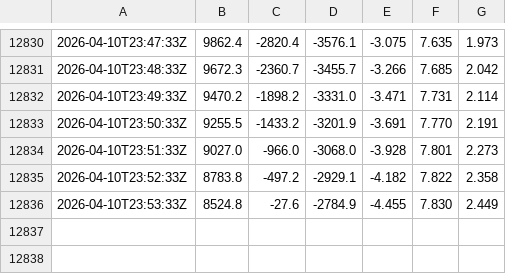
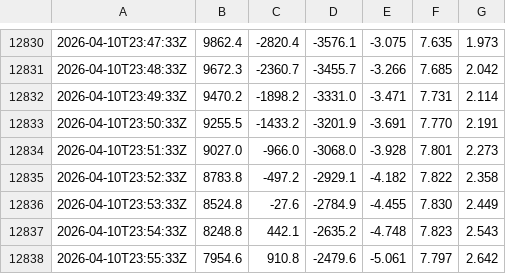
Before and after one commit to meithan/artemis2, a CSV file: data/Artemis2_orbit_plane.csv, drawn as a sheet; only a part is shown, gaps mark what is left out; the diff names each change by its address in the sheet, - before the commit and + after, or states it on an @@ line.

```diff
--- a/data/Artemis2_orbit_plane.csv
+++ b/data/Artemis2_orbit_plane.csv
+row 12837: 2026-04-10T23:54:33Z | 8248.8 | 442.1 | -2635.2 | -4.748 | 7.823 | 2.543
+row 12838: 2026-04-10T23:55:33Z | 7954.6 | 910.8 | -2479.6 | -5.061 | 7.797 | 2.642
```
Also changed, not shown: data/Artemis2_corotating_fixed.csv, data/Artemis2_corotating_inst.csv, 2 other files.
